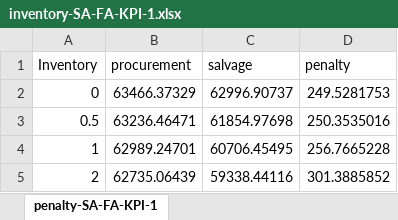
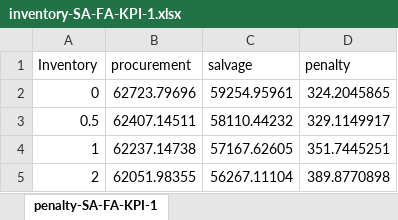
Before and after one commit to songmath-thunderain/msp_models_for_adaptive_disaster_relief_logistics_planning, an Excel workbook: Python/output/case-study/inventory-SA-FA-KPI-1.xlsx, sheet penalty-SA-FA-KPI-1, drawn as a sheet; values as stored, in another font and other column widths than the file's, no borders; the diff names each change by its address in the sheet, - before the commit and + after, or states it on an @@ line.

```diff
--- a/Python/output/case-study/inventory-SA-FA-KPI-1.xlsx (sheet penalty-SA-FA-KPI-1)
+++ b/Python/output/case-study/inventory-SA-FA-KPI-1.xlsx (sheet penalty-SA-FA-KPI-1)
-B2 (procurement): 63466.37329
+B2 (procurement): 62723.79696
-C2 (salvage): 62996.90737
+C2 (salvage): 59254.95961
-D2 (penalty): 249.5281753
+D2 (penalty): 324.2045865
-B3 (procurement): 63236.46471
+B3 (procurement): 62407.14511
-C3 (salvage): 61854.97698
+C3 (salvage): 58110.44232
-D3 (penalty): 250.3535016
+D3 (penalty): 329.1149917
-B4 (procurement): 62989.24701
+B4 (procurement): 62237.14738
-C4 (salvage): 60706.45495
+C4 (salvage): 57167.62605
-D4 (penalty): 256.7665228
+D4 (penalty): 351.7445251
-B5 (procurement): 62735.06439
+B5 (procurement): 62051.98355
-C5 (salvage): 59338.44116
+C5 (salvage): 56267.11104
-D5 (penalty): 301.3885852
+D5 (penalty): 389.8770898
```
Also changed, not shown: Python/output/case-study/inventory-SA-FA-KPI-2.xlsx, Python/output/case-study/penalty-SA-FA-KPI-1.xlsx, 35 other files.
